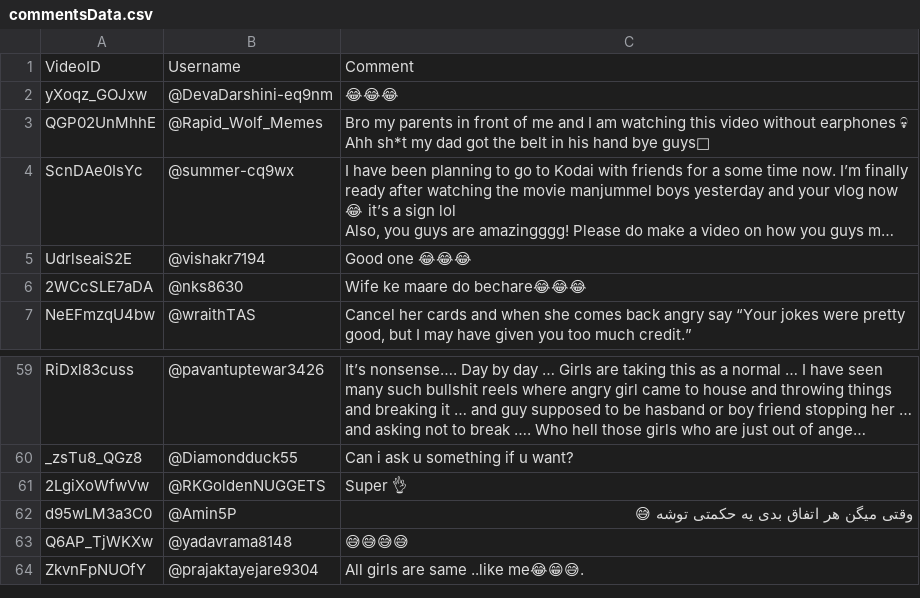
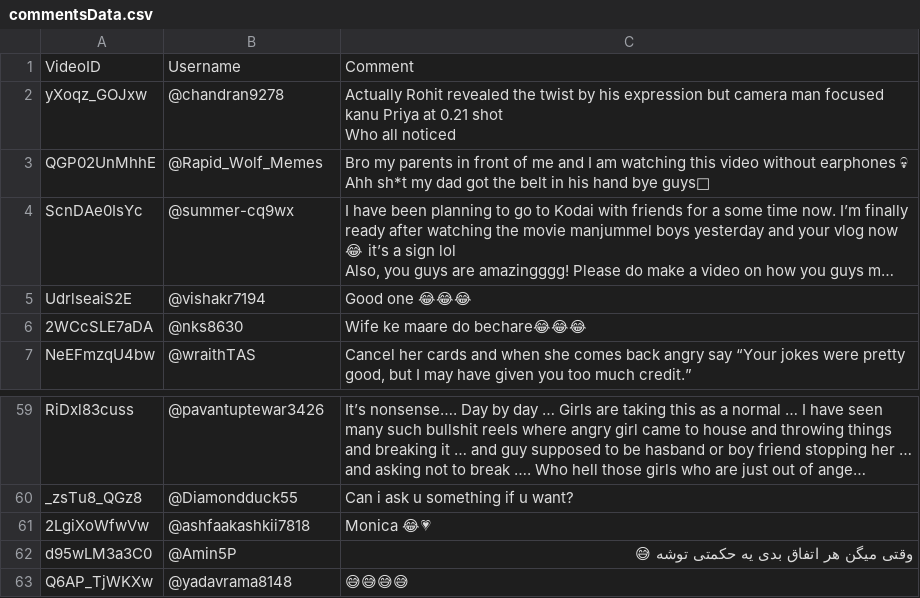
Before and after one commit to Shyam414/YT_Data, a CSV file: Data/commentsData.csv, drawn as a sheet; only a part is shown, gaps mark what is left out; the shorter side is filled out with more unchanged rows; long unchanged cells end in …; ↵ is a line break in a cell; the diff names each change by its address in the sheet, - before the commit and + after, or states it on an @@ line.

```diff
--- a/Data/commentsData.csv
+++ b/Data/commentsData.csv
-B2: @DevaDarshini-eq9nm
+B2: @chandran9278
-C2: 😂😂😂
+C2: Actually Rohit revealed the twist by his expression but camera man focused kanu Priya at 0.21 shot ↵ Who all noticed
-B61: @RKGoldenNUGGETS
+B61: @ashfaakashkii7818
-C61: Super 👌
+C61: Monica 😂💗
```
Also changed, not shown: 1 other file.
